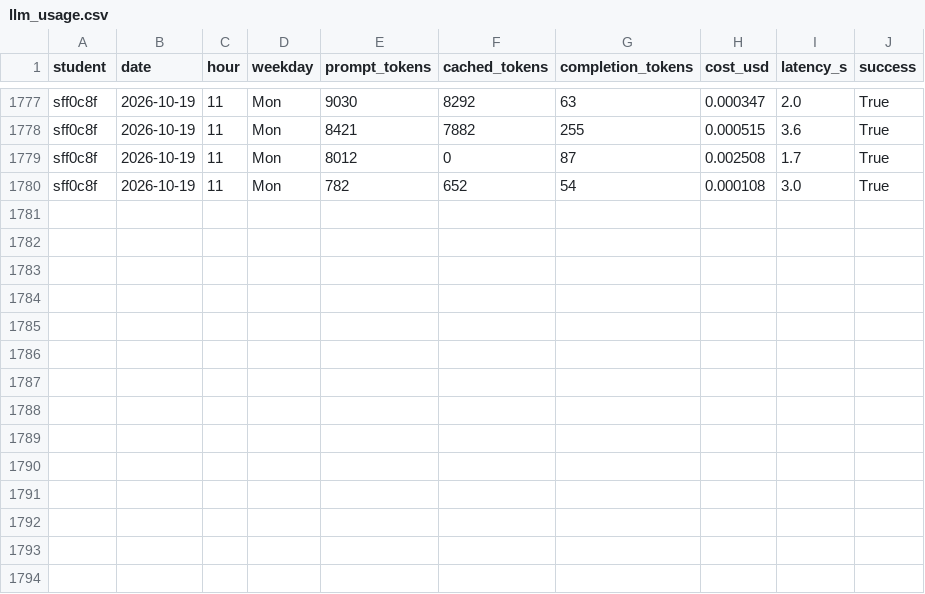
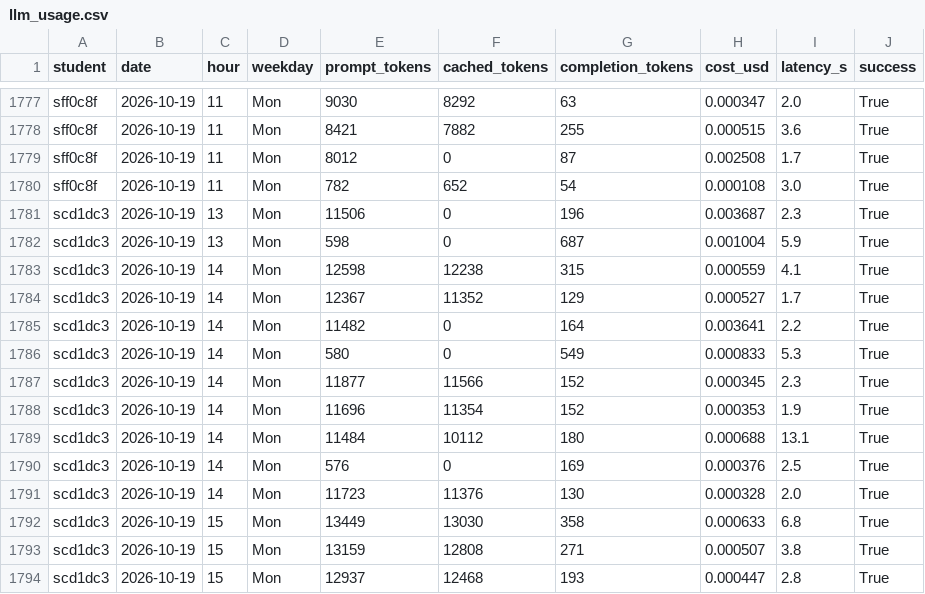
Before and after one commit to UNC-BIOS-512/jupyterlite, a CSV file: data/llm_usage.csv, drawn as a sheet; only a part is shown, gaps mark what is left out.

```diff
--- a/data/llm_usage.csv
+++ b/data/llm_usage.csv
@@ -1780 +1780,15 @@ sff0c8f,2026-10-19,11,Mon,8012,0,87,0.002508,1.7,True
 sff0c8f,2026-10-19,11,Mon,782,652,54,0.000108,3.0,True
+scd1dc3,2026-10-19,13,Mon,11506,0,196,0.003687,2.3,True
+scd1dc3,2026-10-19,13,Mon,598,0,687,0.001004,5.9,True
+scd1dc3,2026-10-19,14,Mon,12598,12238,315,0.000559,4.1,True
+scd1dc3,2026-10-19,14,Mon,12367,11352,129,0.000527,1.7,True
+scd1dc3,2026-10-19,14,Mon,11482,0,164,0.003641,2.2,True
+scd1dc3,2026-10-19,14,Mon,580,0,549,0.000833,5.3,True
+scd1dc3,2026-10-19,14,Mon,11877,11566,152,0.000345,2.3,True
+scd1dc3,2026-10-19,14,Mon,11696,11354,152,0.000353,1.9,True
+scd1dc3,2026-10-19,14,Mon,11484,10112,180,0.000688,13.1,True
+scd1dc3,2026-10-19,14,Mon,576,0,169,0.000376,2.5,True
+scd1dc3,2026-10-19,14,Mon,11723,11376,130,0.000328,2.0,True
+scd1dc3,2026-10-19,15,Mon,13449,13030,358,0.000633,6.8,True
+scd1dc3,2026-10-19,15,Mon,13159,12808,271,0.000507,3.8,True
+scd1dc3,2026-10-19,15,Mon,12937,12468,193,0.000447,2.8,True
```
